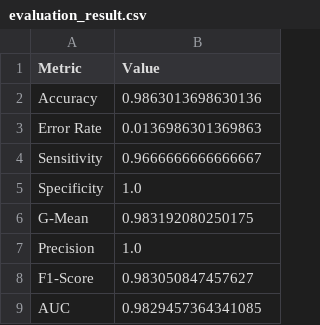
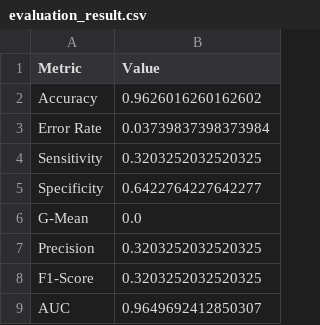
Before and after one commit to nicola-inchingolo/progetto_FIA_gruppo8, a CSV file: output_result/evaluation_result.csv, drawn as a sheet.

Commit message:
Refactor: rimozione outlier solo nel train dataset

```diff
--- a/output_result/evaluation_result.csv
+++ b/output_result/evaluation_result.csv
@@ -1,9 +1,9 @@
 Metric,Value
-Accuracy,0.9863013698630136
-Error Rate,0.0136986301369863
-Sensitivity,0.9666666666666667
-Specificity,1.0
-G-Mean,0.983192080250175
-Precision,1.0
-F1-Score,0.983050847457627
-AUC,0.9829457364341085
+Accuracy,0.9626016260162602
+Error Rate,0.03739837398373984
+Sensitivity,0.3203252032520325
+Specificity,0.6422764227642277
+G-Mean,0.0
+Precision,0.3203252032520325
+F1-Score,0.3203252032520325
+AUC,0.9649692412850307
```
Also changed, not shown: 9 other files.
